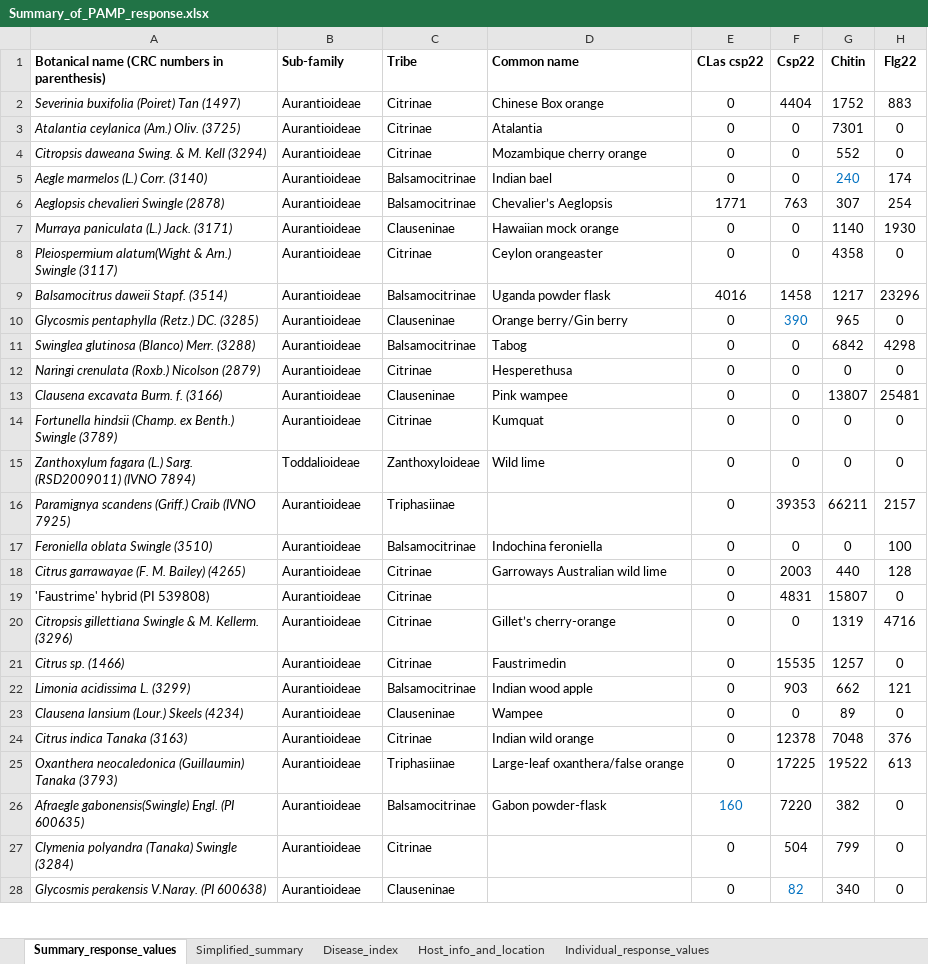
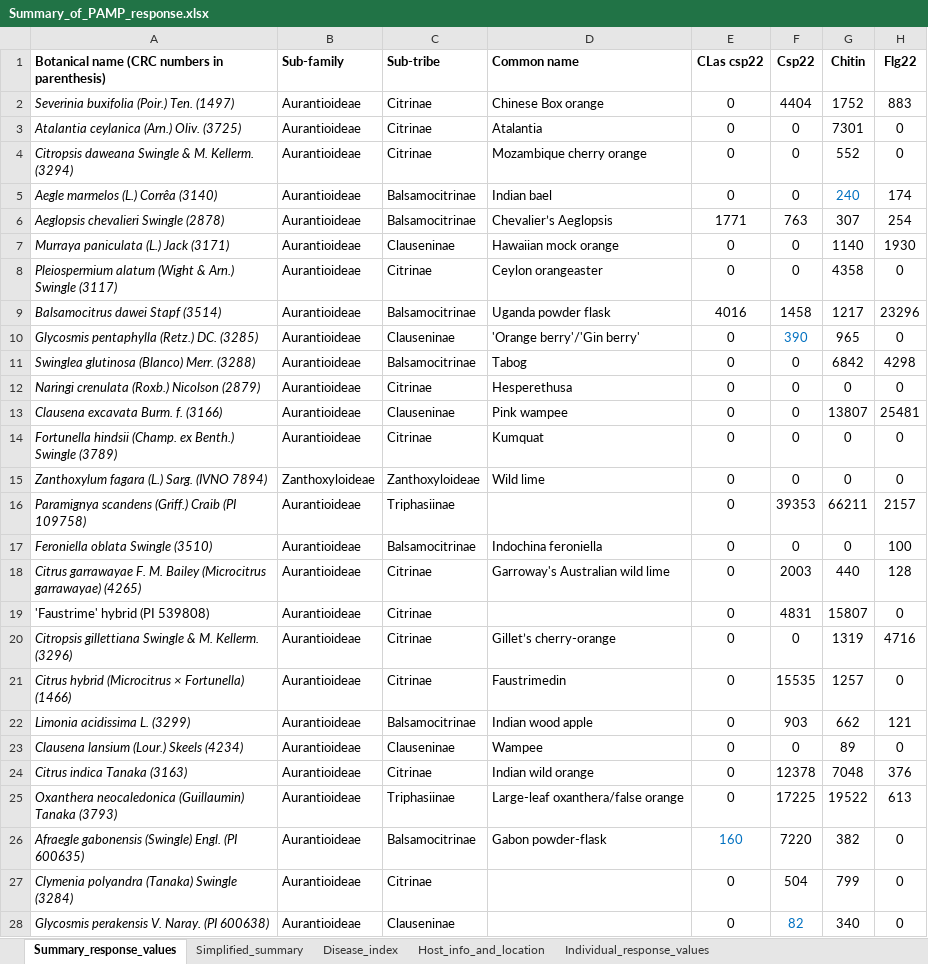
Before and after one commit to DanielleMStevens/Divergent_citrus_response_to_PAMPs, an Excel workbook: Raw_ROS_files/Summary_of_PAMP_response.xlsx, sheet Summary_response_values, drawn as a sheet; only a part is shown; values as stored, in another font and other column widths than the file's, no borders; the diff covers the shown part only; the diff names each change by its address in the sheet, - before the commit and + after, or states it on an @@ line.

Commit message:
update scripts 01-06 for manuscript prep and final update of citrus names

```diff
--- a/Raw_ROS_files/Summary_of_PAMP_response.xlsx (sheet Summary_response_values)
+++ b/Raw_ROS_files/Summary_of_PAMP_response.xlsx (sheet Summary_response_values)
-C1: Tribe
+C1: Sub-tribe
-A2: Severinia buxifolia (Poiret) Tan (1497)
+A2: Severinia buxifolia (Poir.) Ten. (1497)
-A3: Atalantia ceylanica (Am.) Oliv. (3725)
+A3: Atalantia ceylanica (Arn.) Oliv. (3725)
-A4: Citropsis daweana Swing. & M. Kell (3294)
+A4: Citropsis daweana Swingle & M. Kellerm. (3294)
-A5: Aegle marmelos (L.) Corr. (3140)
+A5: Aegle marmelos (L.) Corrêa (3140)
-A7: Murraya paniculata (L.) Jack. (3171)
+A7: Murraya paniculata (L.) Jack (3171)
-A8: Pleiospermium alatum(Wight & Arn.)…
+A8: Pleiospermium alatum (Wight & Arn.)…
-A9: Balsamocitrus daweii Stapf. (3514)
+A9: Balsamocitrus dawei Stapf (3514)
-D10 (Common name): Orange berry/Gin berry
+D10 (Common name): 'Orange berry'/'Gin berry'
-A15: …(L.) Sarg. (RSD2009011) (IVNO 7894)
+A15: …(L.) Sarg. (IVNO 7894)
-B15 (Sub-family): Toddalioideae
+B15 (Sub-family): Zanthoxyloideae
-A16: …(Griff.) Craib (IVNO 7925)
+A16: …(Griff.) Craib (PI 109758)
-A18: Citrus garrawayae (F. M. Bailey) (4265)
+A18: Citrus garrawayae F. M. Bailey (Microcitrus garrawayae) (4265)
-D18 (Common name): Garroways Australian wild lime
+D18 (Common name): Garroway's Australian wild lime
-A21: Citrus sp. (1466)
+A21: Citrus hybrid (Microcitrus × Fortunella) (1466)
-A26: Afraegle gabonensis(Swingle) Engl. (PI…
+A26: Afraegle gabonensis (Swingle) Engl. (PI…
-A28: Glycosmis perakensis V.Naray. (PI 600638)
+A28: Glycosmis perakensis V. Naray. (PI 600638)
```
Also changed, not shown: 70 edited cells elsewhere in this sheet, sheet Disease_index, sheet Simplified_summary, 9 other files.
